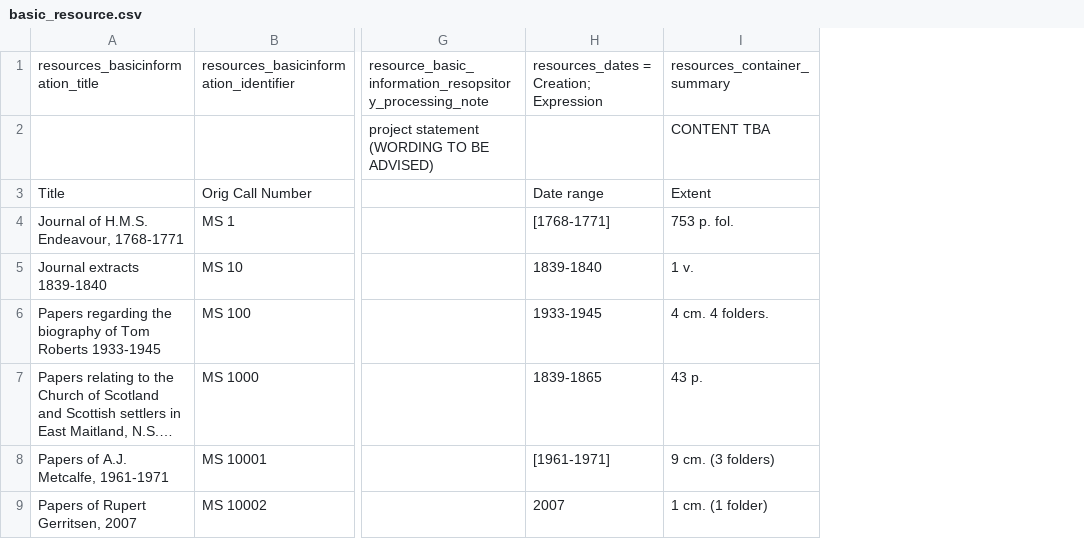
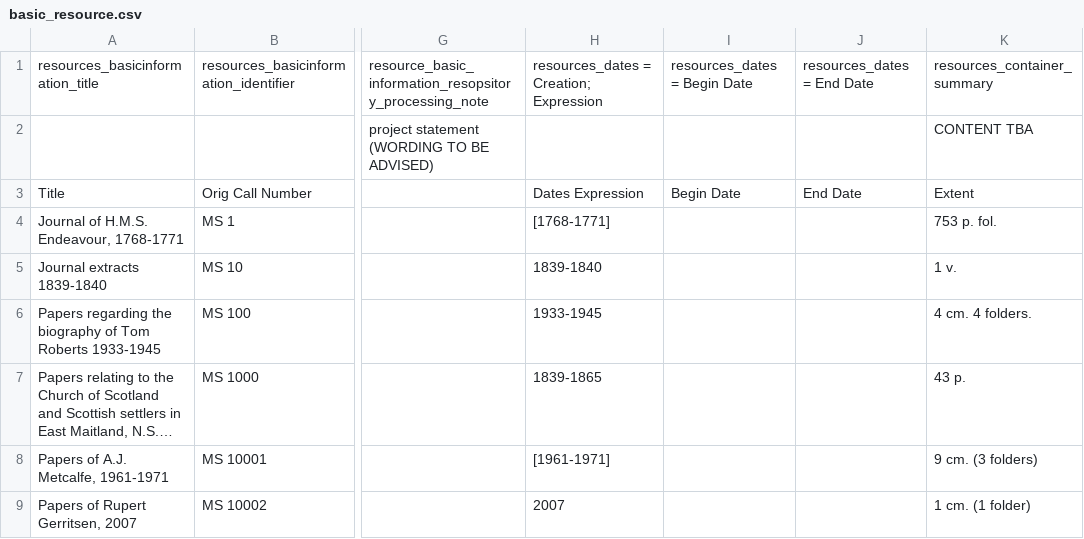
Before and after one commit to hudmol/nla_staff_spreadsheet_importer, a CSV file: samples/basic_resource.csv, drawn as a sheet; only a part is shown, gaps mark what is left out; long unchanged cells end in …; the diff names each change by its address in the sheet, - before the commit and + after, or states it on an @@ line.

Commit message:
Added begin and end dates

```diff
--- a/samples/basic_resource.csv
+++ b/samples/basic_resource.csv
+column I, rows 1-3: resources_dates = Begin Date |  | Begin Date
+column J, rows 1-3: resources_dates = End Date |  | End Date
-H3: Date range
+H3: Dates Expression
```
Also changed, not shown: samples/basic_resource_template.csv, 1 other file.
